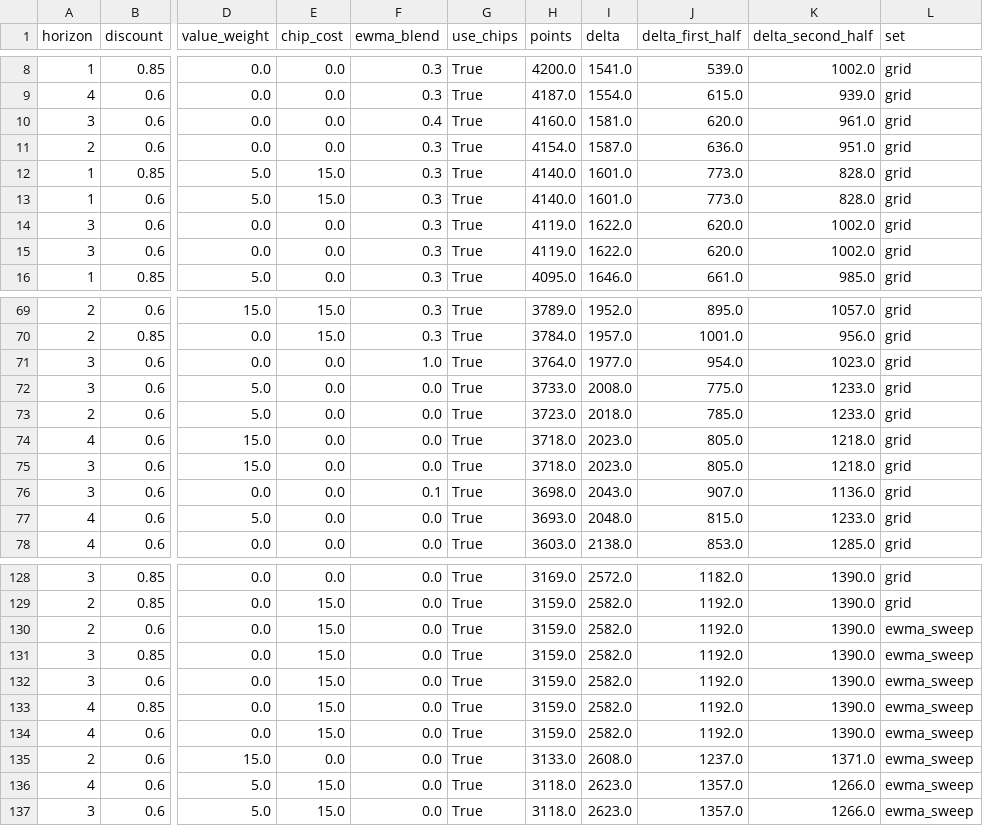
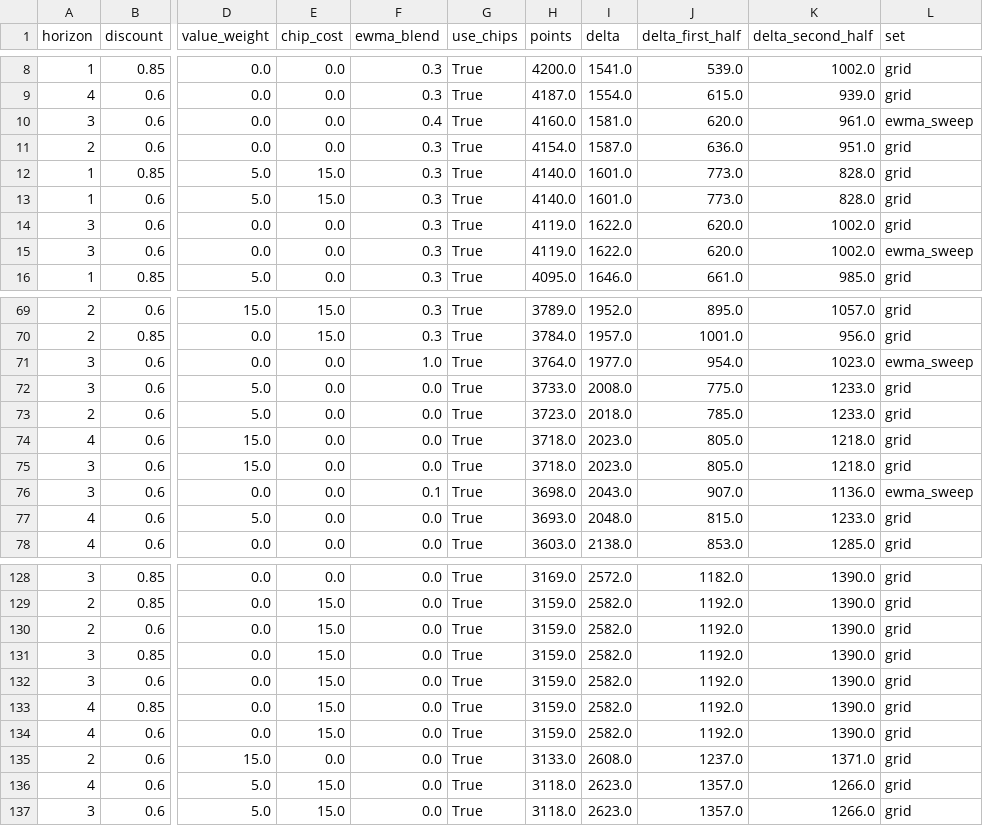
Before and after one commit to Coopsims/fantasy-f1-secret-weapon, a CSV file: results/season_2026_official_policies.csv, drawn as a sheet; only a part is shown, gaps mark what is left out; the diff covers the shown part only; the diff names each change by its address in the sheet, - before the commit and + after, or states it on an @@ line.

```diff
--- a/results/season_2026_official_policies.csv
+++ b/results/season_2026_official_policies.csv
-L10 (set): grid
+L10 (set): ewma_sweep
-L15 (set): grid
+L15 (set): ewma_sweep
-L71 (set): grid
+L71 (set): ewma_sweep
-L76 (set): grid
+L76 (set): ewma_sweep
-L130:L137 (set): ewma_sweep
+L130:L137 (set): grid
```
Also changed, not shown: 4 edited cells elsewhere in this file, 3 other files.
